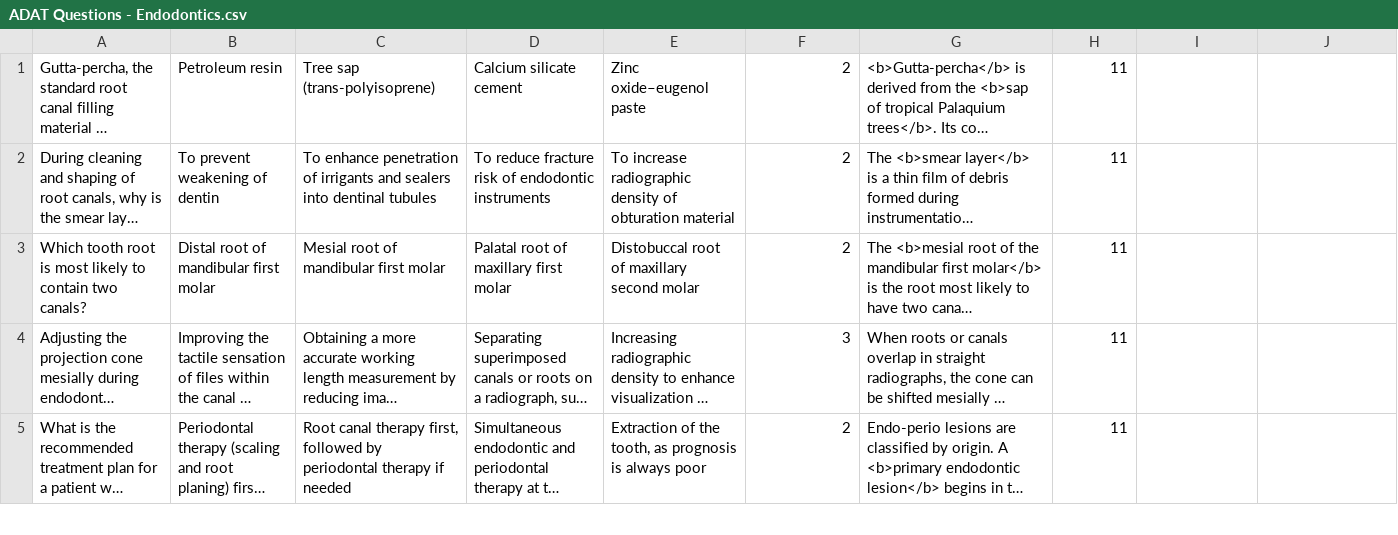
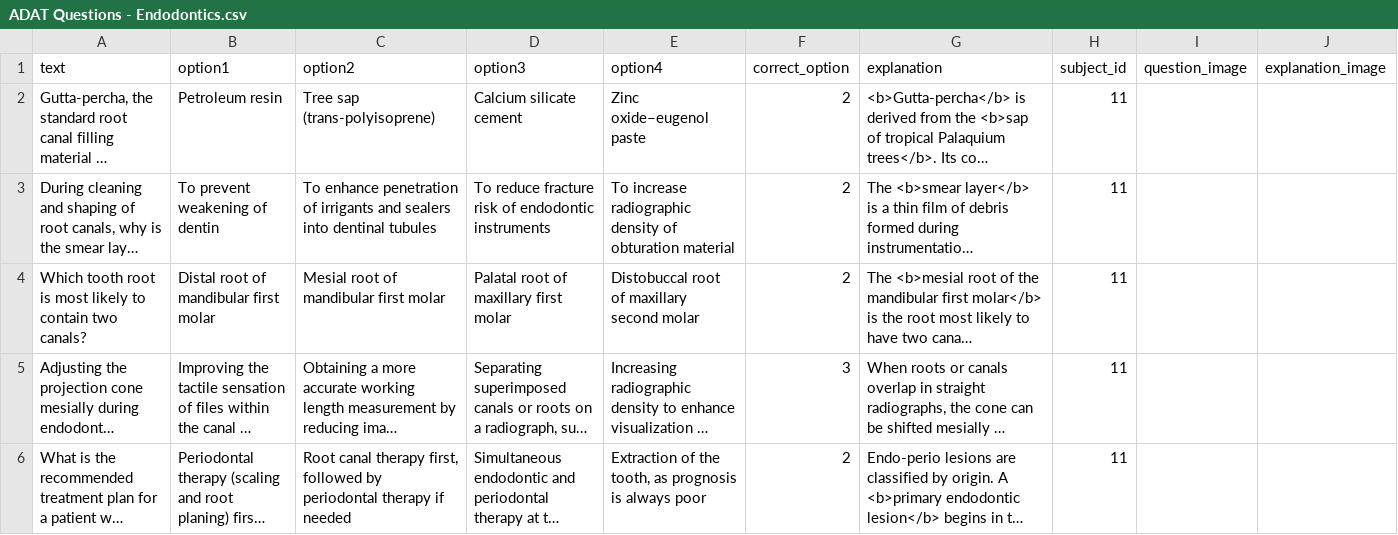
Before and after one commit to meikhaildmd/DenTest-1, a CSV file: quiz/data/ADAT Questions - Endodontics.csv, drawn as a sheet; only a part is shown; long unchanged cells end in …; the diff names each change by its address in the sheet, - before the commit and + after, or states it on an @@ line.

Commit message:
Update all CSV question data files

```diff
--- a/quiz/data/ADAT Questions - Endodontics.csv
+++ b/quiz/data/ADAT Questions - Endodontics.csv
+row 1: text | option1 | option2 | option3 | option4 | correct_option | explanation | subject_id | question_image | explanation_image
```
